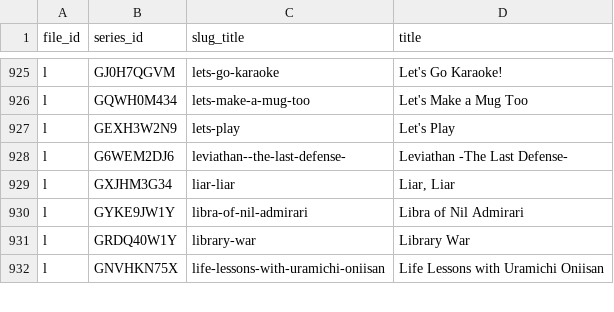
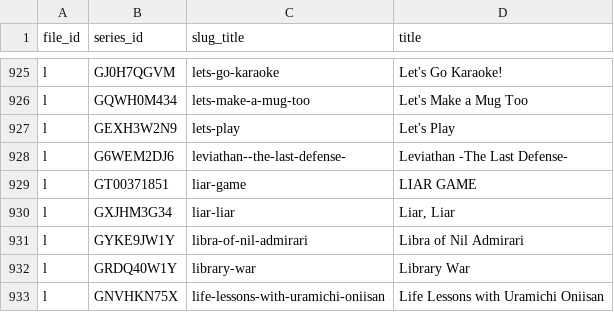
Before and after one commit to Schoperation/Tidbyt-Anime-Files, a CSV file: anime_sensei_list.csv, drawn as a sheet; only a part is shown, gaps mark what is left out.

```diff
--- a/anime_sensei_list.csv
+++ b/anime_sensei_list.csv
@@ -928,2 +928,3 @@ l|GEXH3W2N9|lets-play|Let's Play
 l|G6WEM2DJ6|leviathan--the-last-defense-|Leviathan -The Last Defense-
+l|GT00371851|liar-game|LIAR GAME
 l|GXJHM3G34|liar-liar|Liar, Liar
```
Also changed, not shown: 3 other files.
